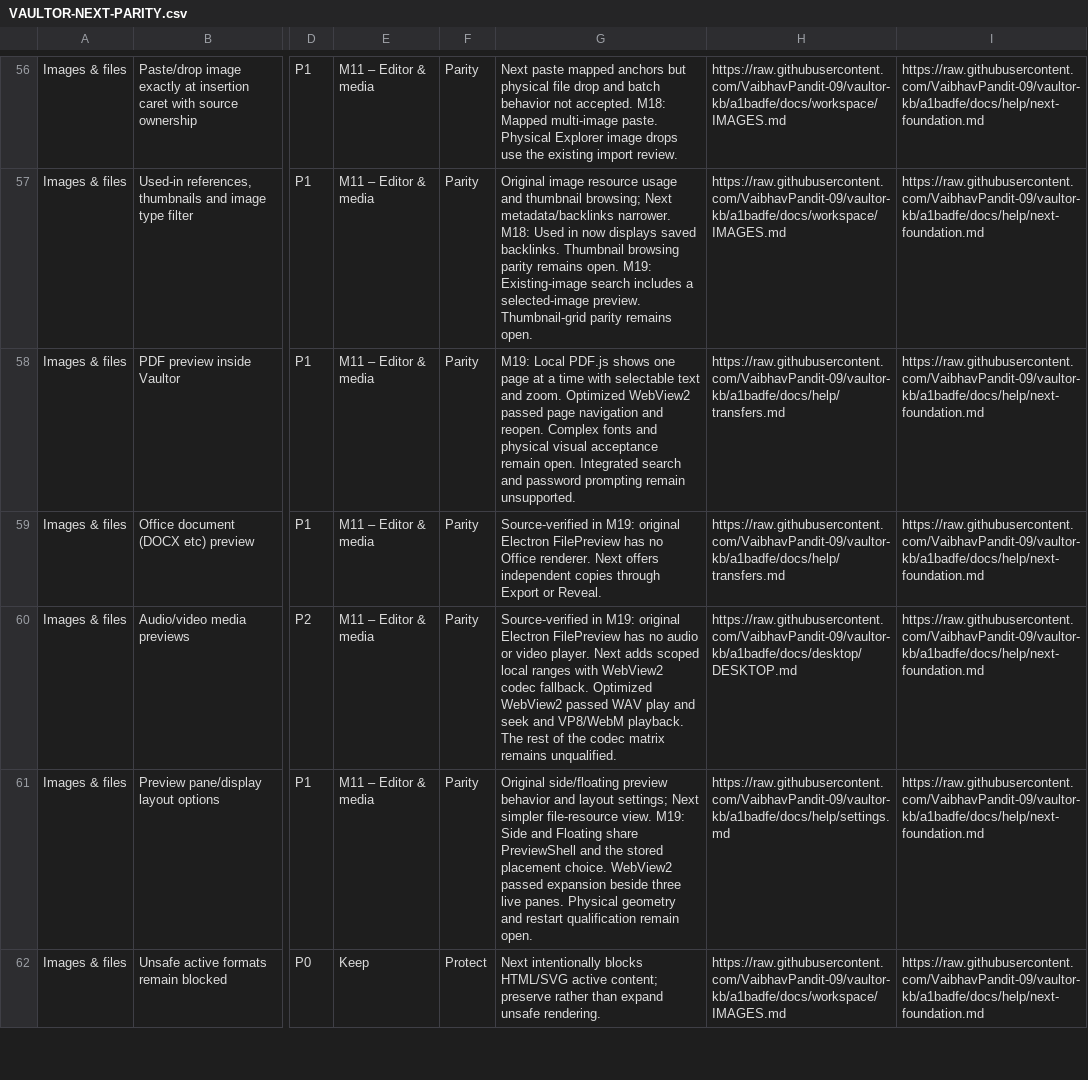
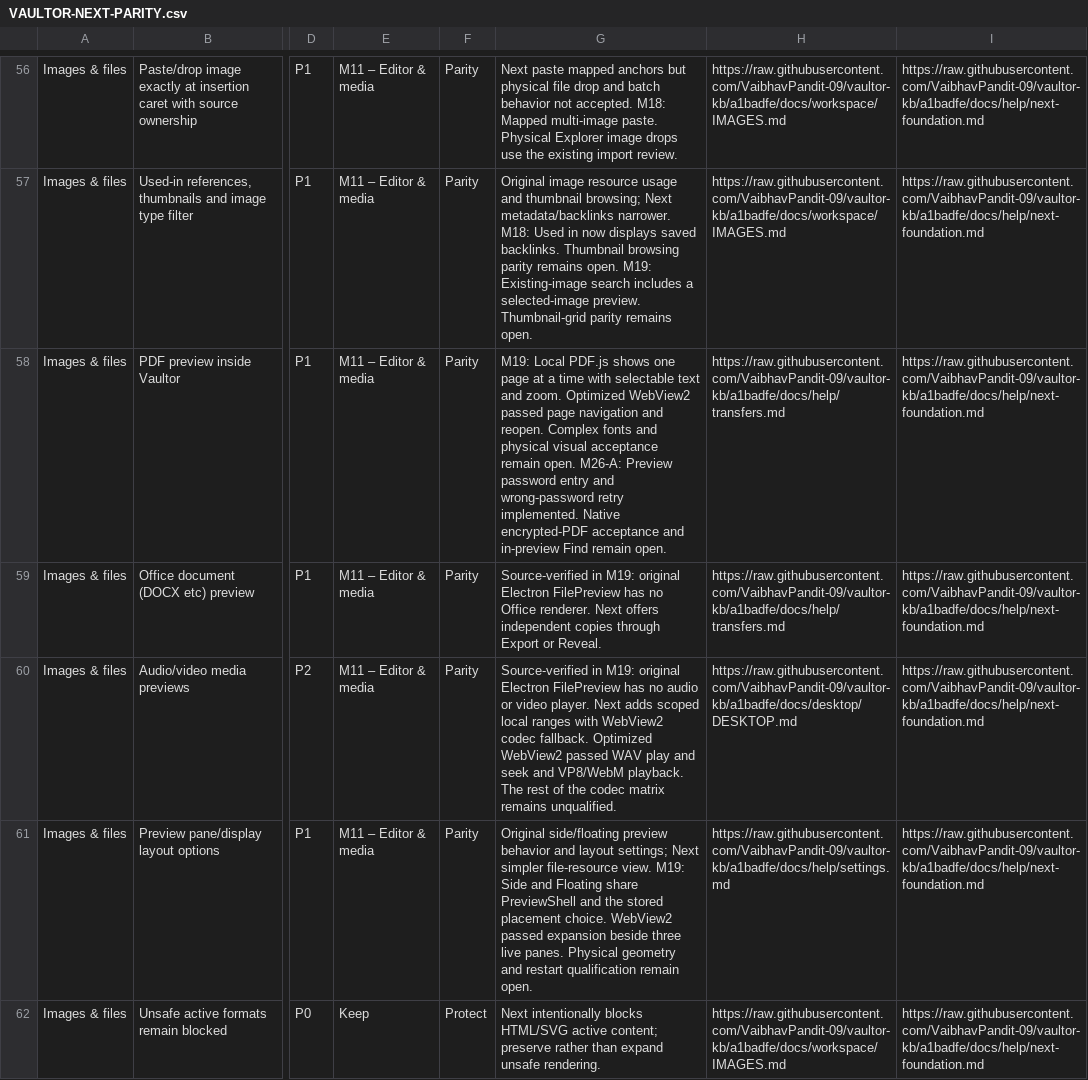
Before and after one commit to VaibhavPandit-09/vaultor-kb, a CSV file: docs/plans/VAULTOR-NEXT-PARITY.csv, drawn as a sheet; only a part is shown, gaps mark what is left out; the diff covers the shown part only; the diff names each change by its address in the sheet, - before the commit and + after, or states it on an @@ line.

Commit message:
Restore scoped Next browser note creation and harden archive and preview paths

```diff
--- a/docs/plans/VAULTOR-NEXT-PARITY.csv
+++ b/docs/plans/VAULTOR-NEXT-PARITY.csv
-G58: …remain open. Integrated search and password prompting remain unsupported.
+G58: …remain open. M26-A: Preview password entry and wrong-password retry implemented. Native encrypted-PDF acceptance and in-preview Find remain open.
```
Also changed, not shown: 3 edited cells elsewhere in this file, 20 other files.
